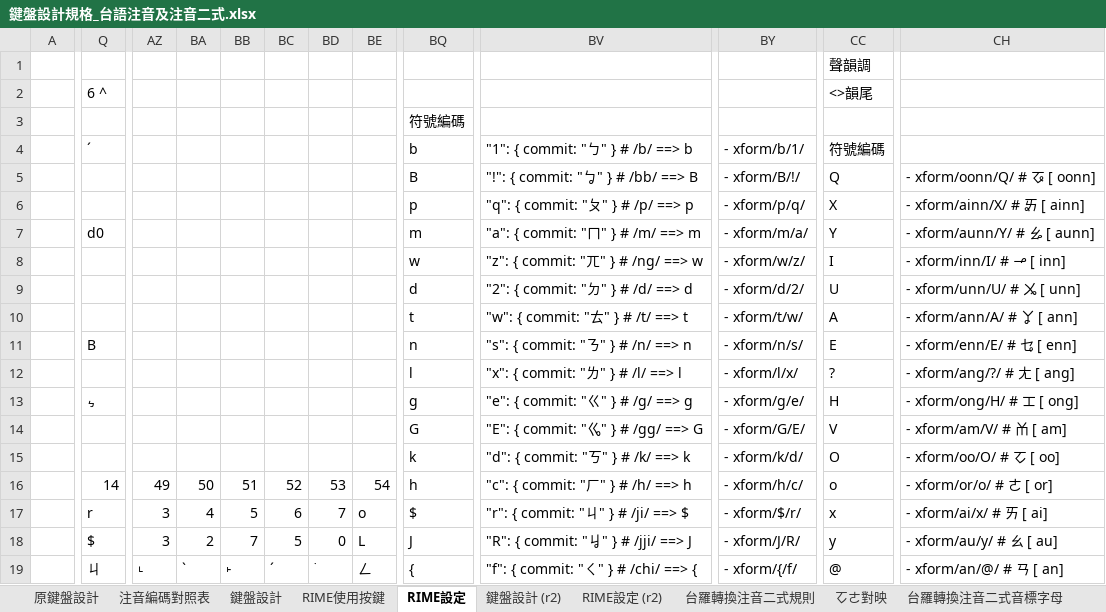
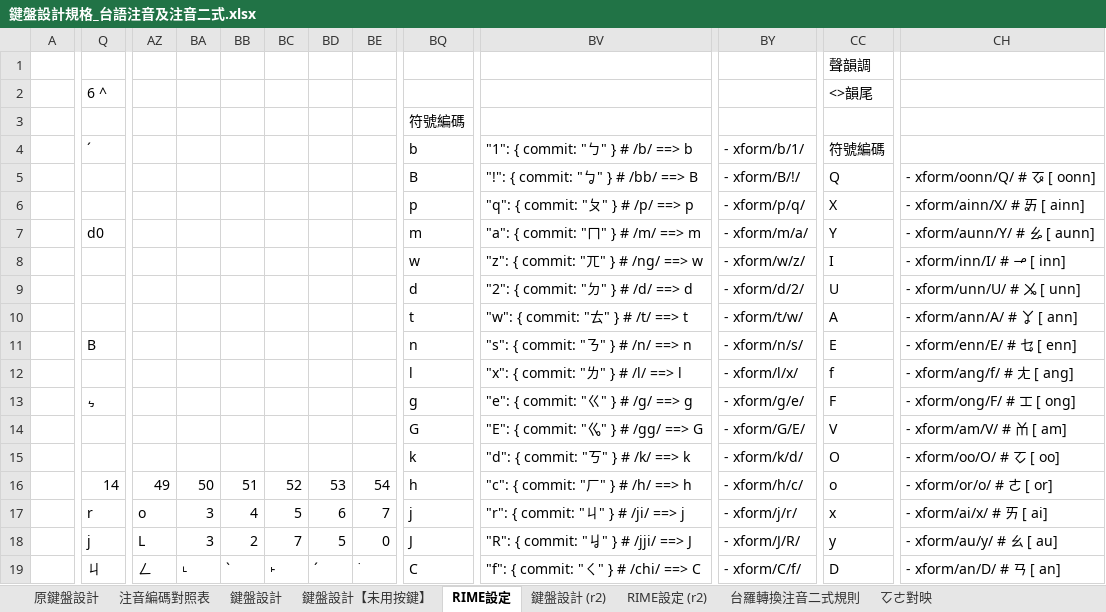
Before and after one commit to AlanJui/rime-tlpa, an Excel workbook: docs/鍵盤設計規格_台語注音及注音二式.xlsx, sheet RIME設定, drawn as a sheet; only a part is shown, gaps mark what is left out; values as stored, in another font and other column widths than the file's, no cell formats; removed rows and columns are numbered as before the commit, all else as after; the diff covers the shown part only; the diff names each change by its address in the sheet, - before the commit and + after, or states it on an @@ line.

```diff
--- a/docs/鍵盤設計規格_台語注音及注音二式.xlsx (sheet RIME設定)
+++ b/docs/鍵盤設計規格_台語注音及注音二式.xlsx (sheet RIME設定)
-sheet tab: RIME使用按鍵
+sheet tab: 鍵盤設計【未用按鍵】
+column AZ, rows 16-19: 49 | o | L | ㄥ
-column BE, rows 16-19: 54 | o | L | ㄥ
-CC12 (<>韻尾): ?
+CC12 (<>韻尾): f
-CH12: - xform/ang/?/ # ㄤ [ ang]
+CH12: - xform/ang/f/ # ㄤ [ ang]
-CC13 (<>韻尾): H
+CC13 (<>韻尾): F
-CH13: - xform/ong/H/ # ㆲ [ ong]
+CH13: - xform/ong/F/ # ㆲ [ ong]
-BA16: 49
+BA16: 50
-BB16: 50
+BB16: 51
-BC16: 51
+BC16: 52
-BD16: 52
+BD16: 53
-BE16: 53
+BE16: 54
-BQ17: $
+BQ17: j
-BV17: "r": { commit: "ㄐ" } # /ji/ ==> $
+BV17: "r": { commit: "ㄐ" } # /ji/ ==> j
-BY17: - xform/$/r/
+BY17: - xform/j/r/
-Q18 (6 ^): $
+Q18 (6 ^): j
-BQ19: {
+BQ19: C
-BV19: "f": { commit: "ㄑ" } # /chi/ ==> {
+BV19: "f": { commit: "ㄑ" } # /chi/ ==> C
-BY19: - xform/{/f/
+BY19: - xform/C/f/
-CC19 (<>韻尾): @
+CC19 (<>韻尾): D
-CH19: - xform/an/@/ # ㄢ [ an]
+CH19: - xform/an/D/ # ㄢ [ an]
```
Also changed, not shown: 4 added rows, 8 removed rows and 166 edited cells elsewhere in this sheet, sheet RIME設定 (r2), sheet 鍵盤設計, cell formats, formulas that keep their value, 9 other files.
